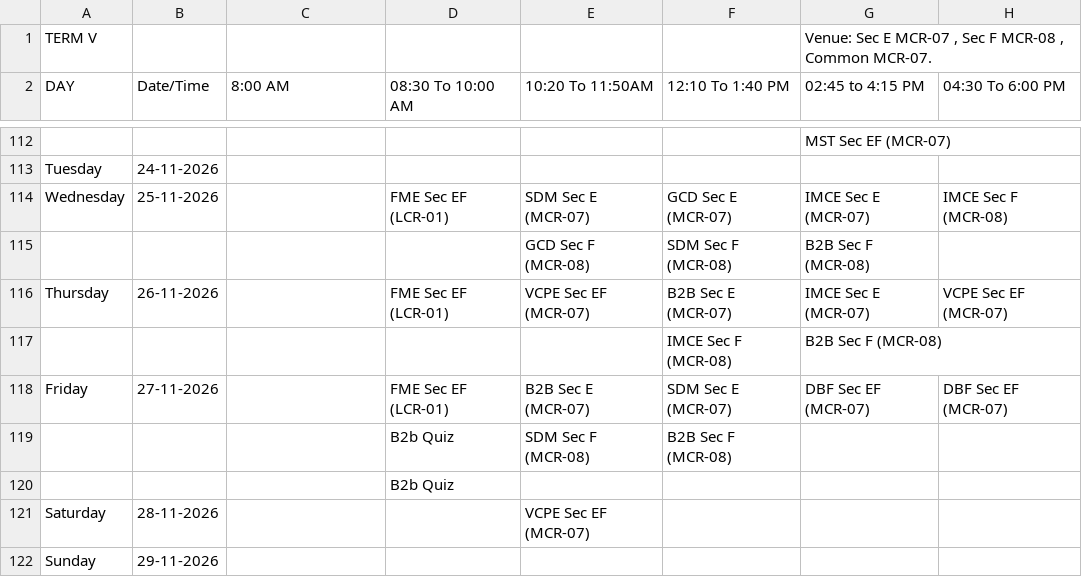
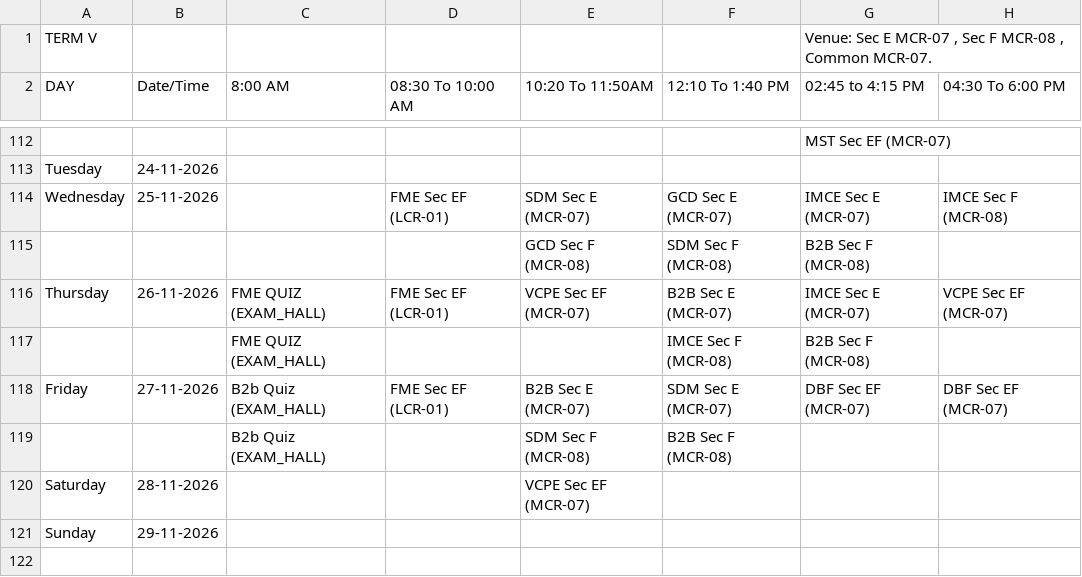
Before and after one commit to Acethelast78/studentdash, a CSV file: term5_timetable.csv, drawn as a sheet; only a part is shown, gaps mark what is left out; rows hold the shown columns only; the diff names each change by its address in the sheet, - before the commit and + after, or states it on an @@ line.

```diff
--- a/term5_timetable.csv
+++ b/term5_timetable.csv
-C116:C117 (8:00 AM): (empty)
+C116:C117 (8:00 AM): FME QUIZ (EXAM_HALL)
-C118:C119 (8:00 AM): (empty)
+C118:C119 (8:00 AM): B2b Quiz (EXAM_HALL)
-D119 (08:30 To 10:00 AM): B2b Quiz
+D119 (08:30 To 10:00 AM): (empty)
-row 120:  |  |  | B2b Quiz
```
Also changed, not shown: 2 other files.
